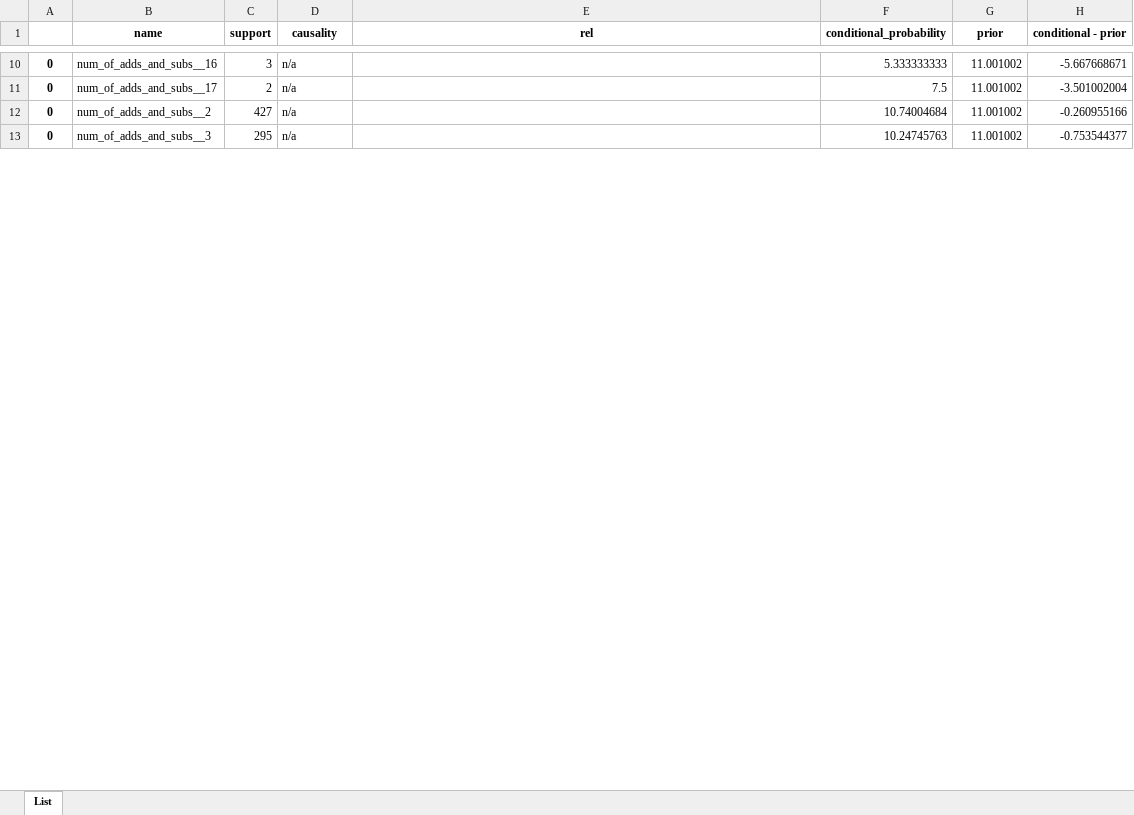
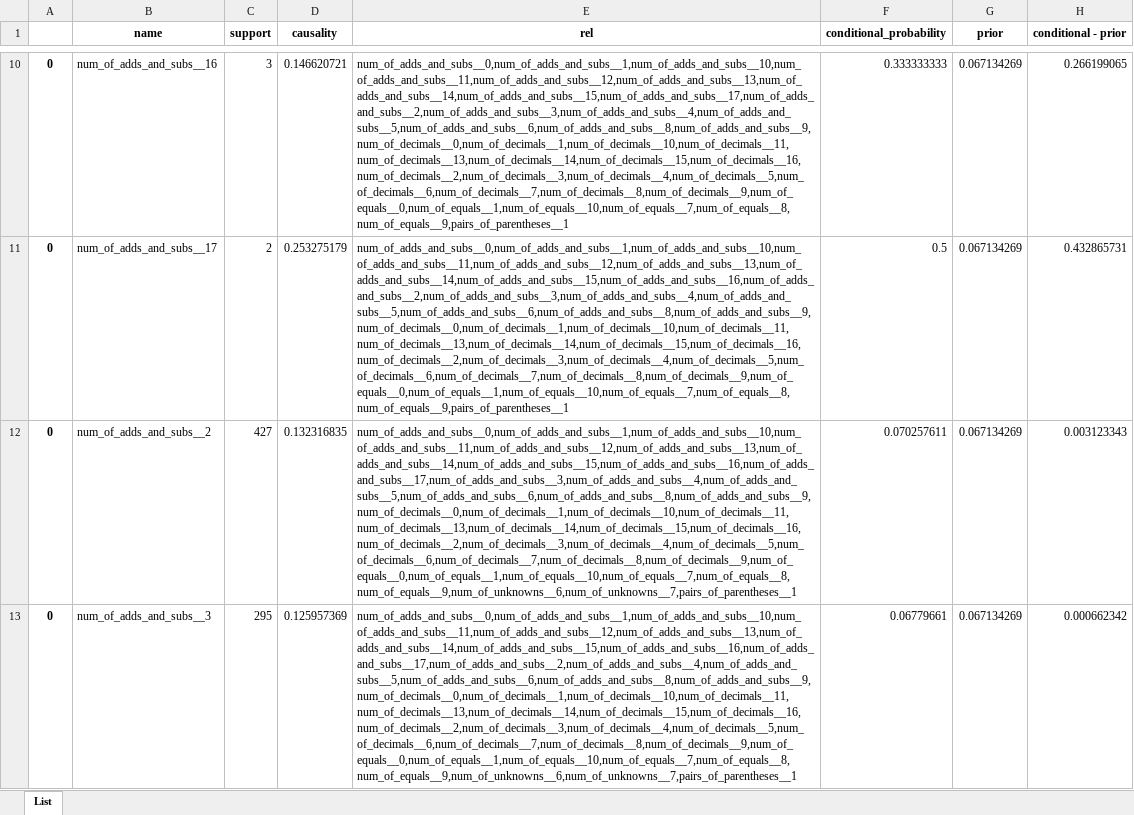
Before and after one commit to hwelsters/internal-consistency, an Excel workbook: 06-08-2023/data/output/xlsx/sample_0/14_causality.xlsx, sheet List, drawn as a sheet; only a part is shown, gaps mark what is left out; values as stored, in another font and other column widths than the file's, no borders; the diff covers the shown part only; the diff names each change by its address in the sheet, - before the commit and + after, or states it on an @@ line.

```diff
--- a/06-08-2023/data/output/xlsx/sample_0/14_causality.xlsx (sheet List)
+++ b/06-08-2023/data/output/xlsx/sample_0/14_causality.xlsx (sheet List)
-D10 (causality): n/a
+D10 (causality): 0.146620721
-E10 (rel): (empty)
+E10 (rel): num_of_adds_and_subs__0,num_of_adds_and_subs__1,num_of_adds_and_subs__10,num_of_adds_and_subs__11,num_of_adds_and_subs__12,num_of_adds_and_subs__13,num_of_adds_and_subs__14,num_of_adds_and_subs__15,num_of_adds_and_subs__17,num_of_adds_and_subs__2,num_of_adds_and_subs__3,num_of_adds_and_subs__4,num_of_adds_and_subs__5,num_of_adds_and_subs__6,num_of_adds_and_subs__8,num_of_adds_and_subs__9,num_of_decimals__0,num_of_decimals__1,num_of_decimals__10,num_of_decimals__11,num_of_decimals__13,num_of_decimals__14,num_of_decimals__15,num_of_decimals__16,num_of_decimals__2,num_of_decimals__3,num_of_decimals__4,num_of_decimals__5,num_of_decimals__6,num_of_decimals__7,num_of_decimals__8,num_of_decimals__9,num_of_equals__0,num_of_equals__1,num_of_equals__10,num_of_equals__7,num_of_equals__8,num_of_equals__9,pairs_of_parentheses__1
-F10 (conditional_probability): 5.333333333
+F10 (conditional_probability): 0.333333333
-G10:G13 (prior): 11.001002
+G10:G13 (prior): 0.067134269
-H10 (conditional - prior): -5.667668671
+H10 (conditional - prior): 0.266199065
-D11 (causality): n/a
+D11 (causality): 0.253275179
-E11 (rel): (empty)
+E11 (rel): num_of_adds_and_subs__0,num_of_adds_and_subs__1,num_of_adds_and_subs__10,num_of_adds_and_subs__11,num_of_adds_and_subs__12,num_of_adds_and_subs__13,num_of_adds_and_subs__14,num_of_adds_and_subs__15,num_of_adds_and_subs__16,num_of_adds_and_subs__2,num_of_adds_and_subs__3,num_of_adds_and_subs__4,num_of_adds_and_subs__5,num_of_adds_and_subs__6,num_of_adds_and_subs__8,num_of_adds_and_subs__9,num_of_decimals__0,num_of_decimals__1,num_of_decimals__10,num_of_decimals__11,num_of_decimals__13,num_of_decimals__14,num_of_decimals__15,num_of_decimals__16,num_of_decimals__2,num_of_decimals__3,num_of_decimals__4,num_of_decimals__5,num_of_decimals__6,num_of_decimals__7,num_of_decimals__8,num_of_decimals__9,num_of_equals__0,num_of_equals__1,num_of_equals__10,num_of_equals__7,num_of_equals__8,num_of_equals__9,pairs_of_parentheses__1
-F11 (conditional_probability): 7.5
+F11 (conditional_probability): 0.5
-H11 (conditional - prior): -3.501002004
+H11 (conditional - prior): 0.432865731
-D12 (causality): n/a
+D12 (causality): 0.132316835
-E12 (rel): (empty)
+E12 (rel): num_of_adds_and_subs__0,num_of_adds_and_subs__1,num_of_adds_and_subs__10,num_of_adds_and_subs__11,num_of_adds_and_subs__12,num_of_adds_and_subs__13,num_of_adds_and_subs__14,num_of_adds_and_subs__15,num_of_adds_and_subs__16,num_of_adds_and_subs__17,num_of_adds_and_subs__3,num_of_adds_and_subs__4,num_of_adds_and_subs__5,num_of_adds_and_subs__6,num_of_adds_and_subs__8,num_of_adds_and_subs__9,num_of_decimals__0,num_of_decimals__1,num_of_decimals__10,num_of_decimals__11,num_of_decimals__13,num_of_decimals__14,num_of_decimals__15,num_of_decimals__16,num_of_decimals__2,num_of_decimals__3,num_of_decimals__4,num_of_decimals__5,num_of_decimals__6,num_of_decimals__7,num_of_decimals__8,num_of_decimals__9,num_of_equals__0,num_of_equals__1,num_of_equals__10,num_of_equals__7,num_of_equals__8,num_of_equals__9,num_of_unknowns__6,num_of_unknowns__7,pairs_of_parentheses__1
-F12 (conditional_probability): 10.74004684
+F12 (conditional_probability): 0.070257611
-H12 (conditional - prior): -0.260955166
+H12 (conditional - prior): 0.003123343
-D13 (causality): n/a
+D13 (causality): 0.125957369
-E13 (rel): (empty)
+E13 (rel): num_of_adds_and_subs__0,num_of_adds_and_subs__1,num_of_adds_and_subs__10,num_of_adds_and_subs__11,num_of_adds_and_subs__12,num_of_adds_and_subs__13,num_of_adds_and_subs__14,num_of_adds_and_subs__15,num_of_adds_and_subs__16,num_of_adds_and_subs__17,num_of_adds_and_subs__2,num_of_adds_and_subs__4,num_of_adds_and_subs__5,num_of_adds_and_subs__6,num_of_adds_and_subs__8,num_of_adds_and_subs__9,num_of_decimals__0,num_of_decimals__1,num_of_decimals__10,num_of_decimals__11,num_of_decimals__13,num_of_decimals__14,num_of_decimals__15,num_of_decimals__16,num_of_decimals__2,num_of_decimals__3,num_of_decimals__4,num_of_decimals__5,num_of_decimals__6,num_of_decimals__7,num_of_decimals__8,num_of_decimals__9,num_of_equals__0,num_of_equals__1,num_of_equals__10,num_of_equals__7,num_of_equals__8,num_of_equals__9,num_of_unknowns__6,num_of_unknowns__7,pairs_of_parentheses__1
-F13 (conditional_probability): 10.24745763
+F13 (conditional_probability): 0.06779661
-H13 (conditional - prior): -0.753544377
+H13 (conditional - prior): 0.000662342
```
Also changed, not shown: 363 edited cells elsewhere in this sheet, 06-08-2023/data/output/xlsx/sample_0/15_causality.xlsx, 06-08-2023/data/output/xlsx/sample_0/1_causality.xlsx, 57 other files.
